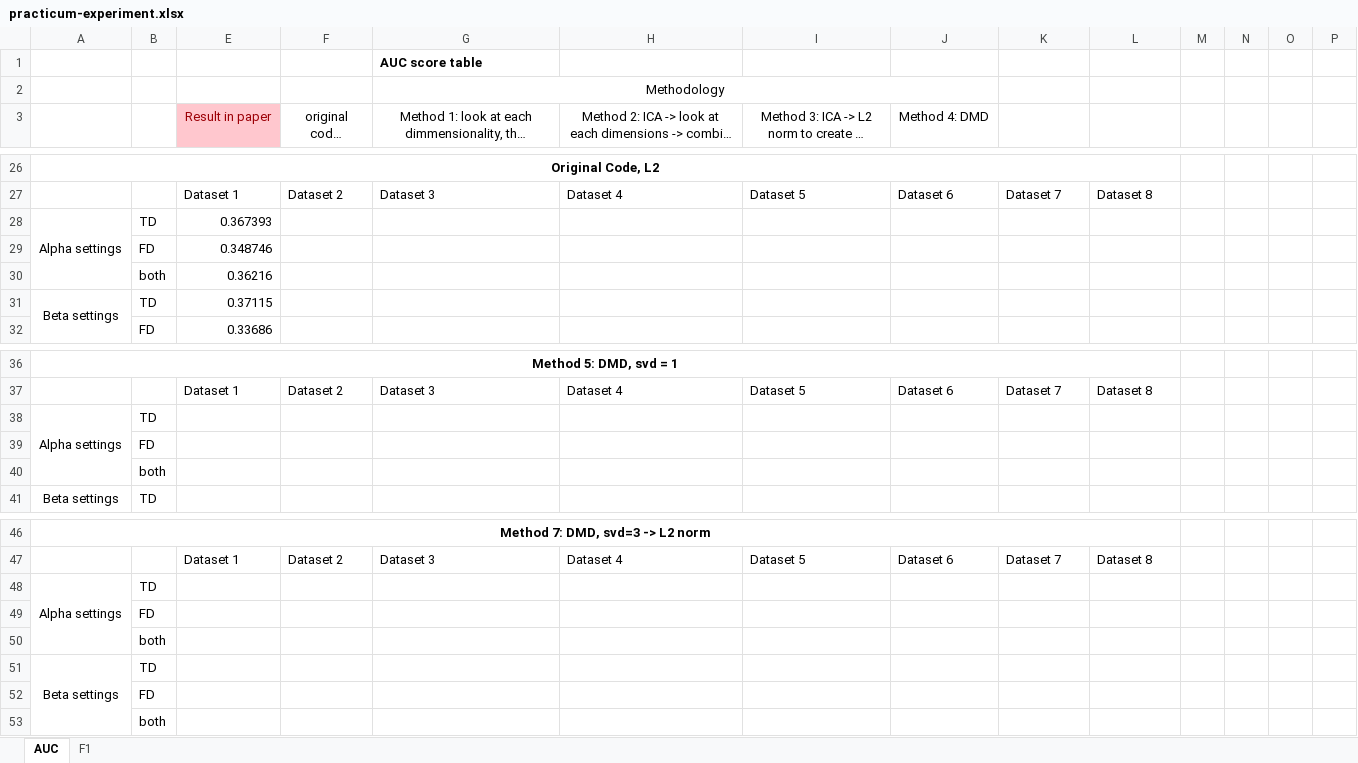
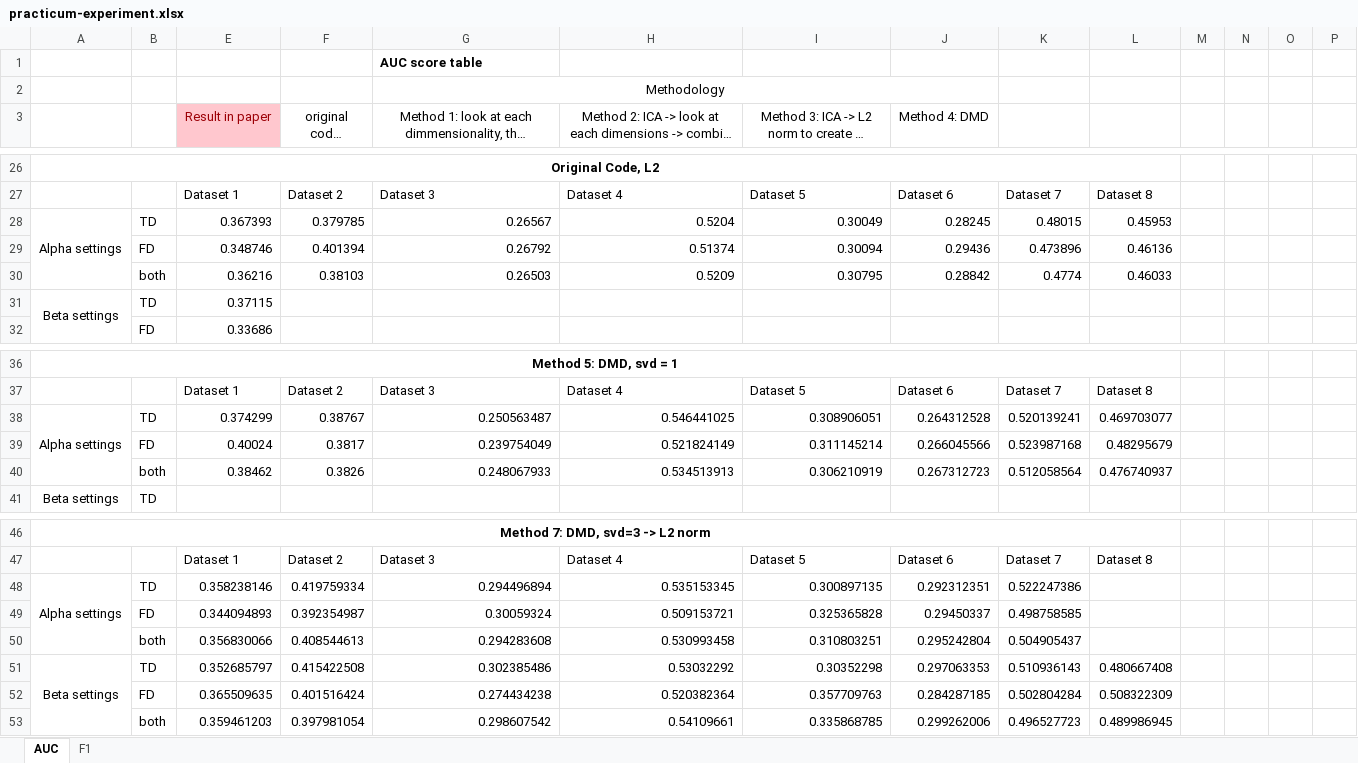
Before and after one commit to NhatVu/TIRE-custom, an Excel workbook: practicum-experiment.xlsx, sheet AUC, drawn as a sheet; only a part is shown, gaps mark what is left out; long unchanged cells end in …; values as stored, in another font and other column widths than the file's, no borders; removed rows and columns are numbered as before the commit, all else as after; rows hold the shown columns only; the diff names each change by its address in the sheet, - before the commit and + after, or states it on an @@ line.

```diff
--- a/practicum-experiment.xlsx (sheet AUC)
+++ b/practicum-experiment.xlsx (sheet AUC)
-F28 (original code, reproduce): (empty)
+F28 (original code, reproduce): 0.379785
-G28: (empty)
+G28: 0.26567
-H28: (empty)
+H28: 0.5204
-I28: (empty)
+I28: 0.30049
-J28 (Method 4: DMD): (empty)
+J28 (Method 4: DMD): 0.28245
-K28: (empty)
+K28: 0.48015
-L28: (empty)
+L28: 0.45953
-row 29:  | FD | 0.348746
-row 30:  | both | 0.36216
+row 29:  | FD | 0.348746 | 0.401394 | 0.26792 | 0.51374 | 0.30094 | 0.29436 | 0.473896 | 0.46136
+row 30:  | both | 0.36216 | 0.38103 | 0.26503 | 0.5209 | 0.30795 | 0.28842 | 0.4774 | 0.46033
-row 38: Alpha settings | TD
-row 39:  | FD
-row 40:  | both
+row 38: Alpha settings | TD | 0.374299 | 0.38767 | 0.250563487 | 0.546441025 | 0.308906051 | 0.264312528 | 0.520139241 | 0.469703077
+row 39:  | FD | 0.40024 | 0.3817 | 0.239754049 | 0.521824149 | 0.311145214 | 0.266045566 | 0.523987168 | 0.48295679
+row 40:  | both | 0.38462 | 0.3826 | 0.248067933 | 0.534513913 | 0.306210919 | 0.267312723 | 0.512058564 | 0.476740937
-row 48: Alpha settings | TD
-row 49:  | FD
-row 50:  | both
-row 51: Beta settings | TD
-row 52:  | FD
-row 53:  | both
+row 48: Alpha settings | TD | 0.358238146 | 0.419759334 | 0.294496894 | 0.535153345 | 0.300897135 | 0.292312351 | 0.522247386
+row 49:  | FD | 0.344094893 | 0.392354987 | 0.30059324 | 0.509153721 | 0.325365828 | 0.29450337 | 0.498758585
+row 50:  | both | 0.356830066 | 0.408544613 | 0.294283608 | 0.530993458 | 0.310803251 | 0.295242804 | 0.504905437
+row 51: Beta settings | TD | 0.352685797 | 0.415422508 | 0.302385486 | 0.53032292 | 0.30352298 | 0.297063353 | 0.510936143 | 0.480667408
+row 52:  | FD | 0.365509635 | 0.401516424 | 0.274434238 | 0.520382364 | 0.357709763 | 0.284287185 | 0.502804284 | 0.508322309
+row 53:  | both | 0.359461203 | 0.397981054 | 0.298607542 | 0.54109661 | 0.335868785 | 0.299262006 | 0.496527723 | 0.489986945
```
Also changed, not shown: sheet F1, 3 other files.
